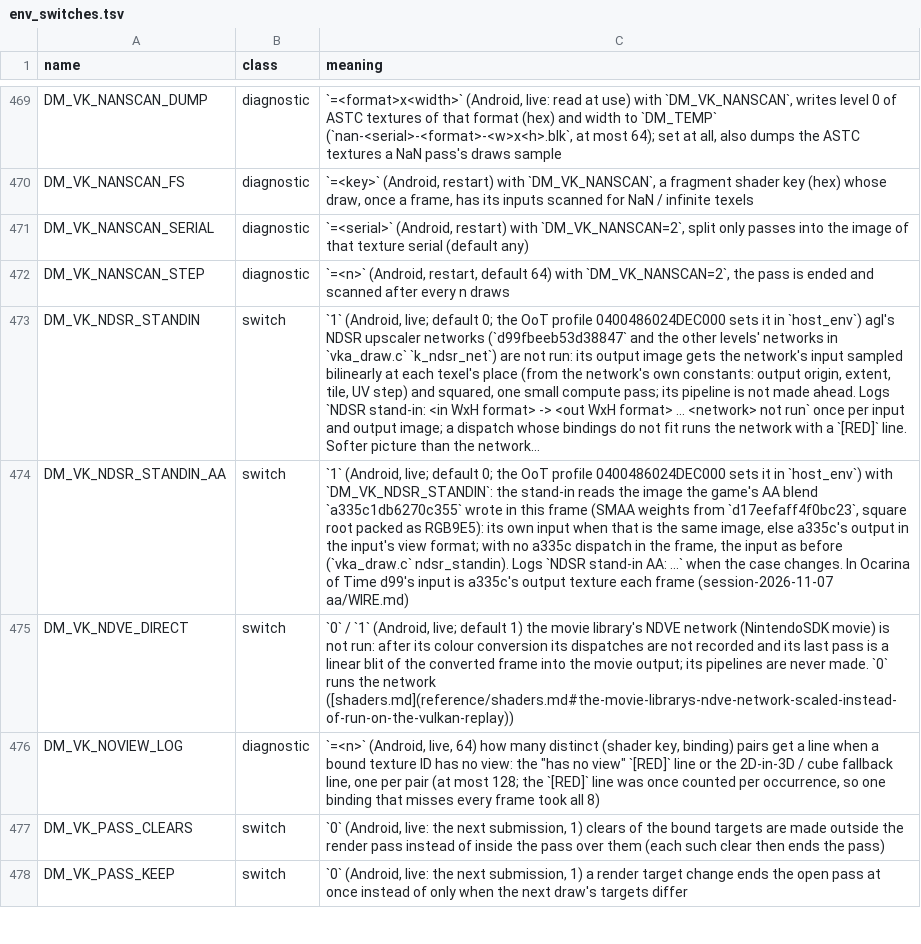
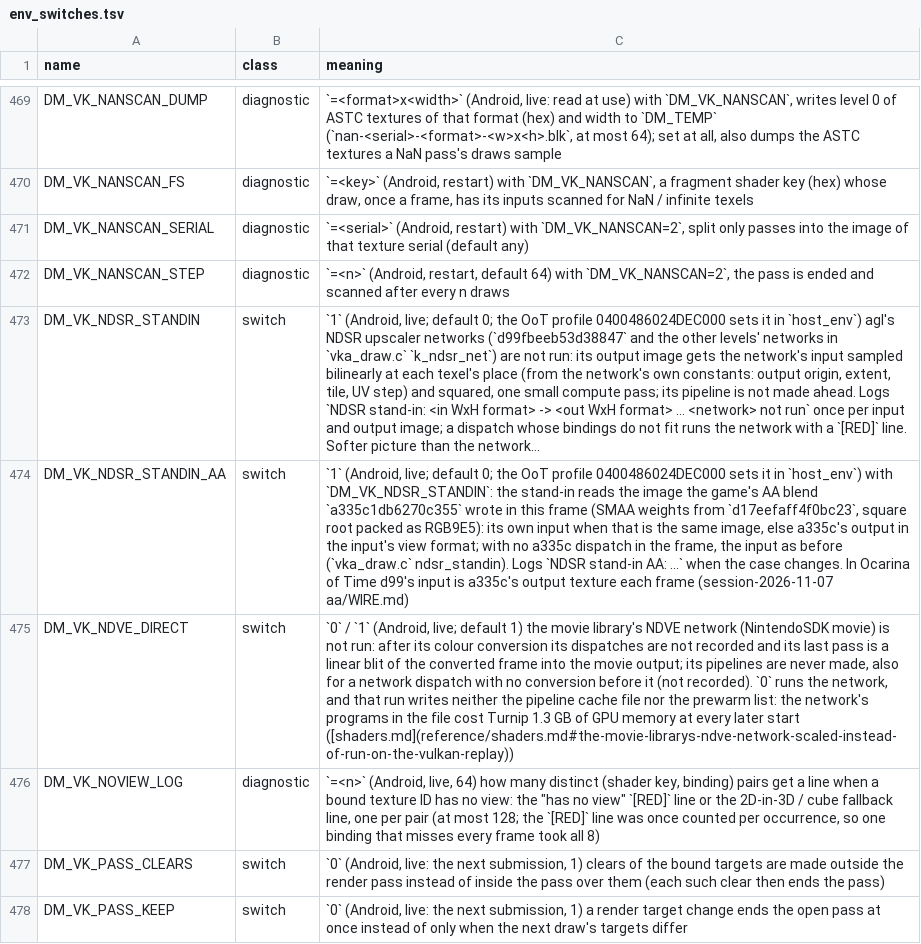
Before and after one commit to EddizEge/AnkaNative, a TSV file: docs/env_switches.tsv, drawn as a sheet; only a part is shown, gaps mark what is left out; long unchanged cells end in …; the diff covers the shown part only; the diff names each change by its address in the sheet, - before the commit and + after, or states it on an @@ line.

```diff
--- a/docs/env_switches.tsv
+++ b/docs/env_switches.tsv
-C475 (meaning): …are never made. `0` runs the network ([shaders.md](reference/shaders.md#the-movie-librarys-ndve-network-scaled-instead-of-run-on-the-vulkan-replay))
+C475 (meaning): …are never made, also for a network dispatch with no conversion before it (not recorded). `0` runs the network, and that run writes neither the pipeline cache file nor the prewarm list: the network's programs in the file cost Turnip 1.3 GB of GPU memory at every later start ([shaders.md](reference/shaders.md#the-movie-librarys-ndve-network-scaled-instead-of-run-on-the-vulkan-replay))
```
Also changed, not shown: 4 edited cells elsewhere in this file, 4 other files.
